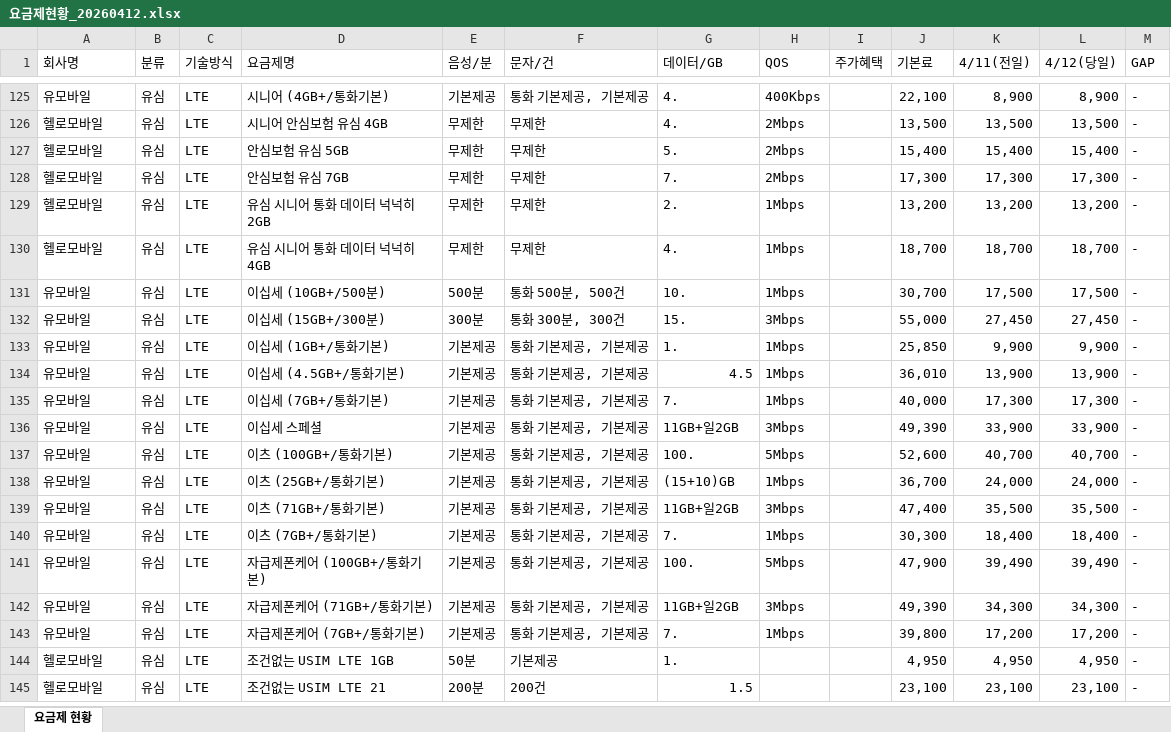
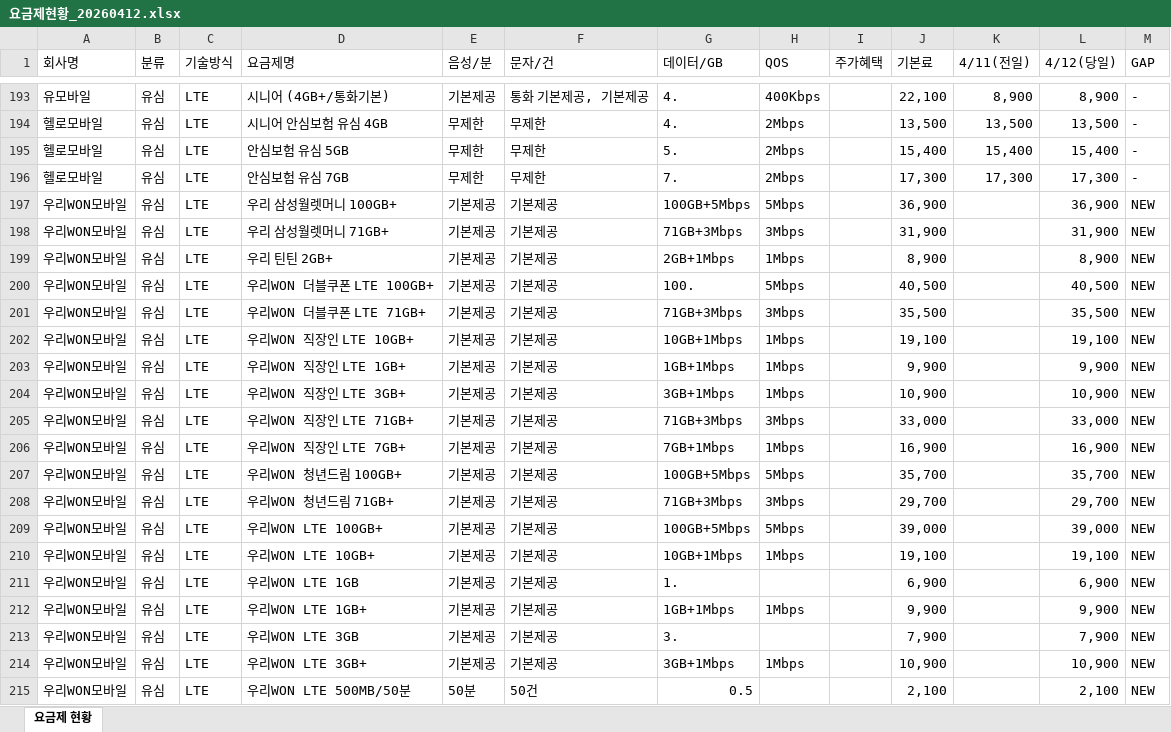
Before and after one commit to z1zuu106-creator/ktm-crawler, an Excel workbook: output/요금제현황_20260412.xlsx, sheet 요금제 현황, drawn as a sheet; only a part is shown, gaps mark what is left out; the shorter side is filled out with more unchanged rows; values as stored, in another font and other column widths than the file's, no cell formats; the diff covers the shown part only; the diff names each change by its address in the sheet, - before the commit and + after, or states it on an @@ line.

```diff
--- a/output/요금제현황_20260412.xlsx (sheet 요금제 현황)
+++ b/output/요금제현황_20260412.xlsx (sheet 요금제 현황)
+row 197: 우리WON모바일 | 유심 | LTE | 우리 삼성월렛머니 100GB+ | 기본제공 | 기본제공 | 100GB+5Mbps | 5Mbps |  | 36,900 |  | 36,900 | NEW
+row 198: 우리WON모바일 | 유심 | LTE | 우리 삼성월렛머니 71GB+ | 기본제공 | 기본제공 | 71GB+3Mbps | 3Mbps |  | 31,900 |  | 31,900 | NEW
+row 199: 우리WON모바일 | 유심 | LTE | 우리 틴틴 2GB+ | 기본제공 | 기본제공 | 2GB+1Mbps | 1Mbps |  | 8,900 |  | 8,900 | NEW
+row 200: 우리WON모바일 | 유심 | LTE | 우리WON 더블쿠폰 LTE 100GB+ | 기본제공 | 기본제공 | 100. | 5Mbps |  | 40,500 |  | 40,500 | NEW
+row 201: 우리WON모바일 | 유심 | LTE | 우리WON 더블쿠폰 LTE 71GB+ | 기본제공 | 기본제공 | 71GB+3Mbps | 3Mbps |  | 35,500 |  | 35,500 | NEW
+row 202: 우리WON모바일 | 유심 | LTE | 우리WON 직장인 LTE 10GB+ | 기본제공 | 기본제공 | 10GB+1Mbps | 1Mbps |  | 19,100 |  | 19,100 | NEW
+row 203: 우리WON모바일 | 유심 | LTE | 우리WON 직장인 LTE 1GB+ | 기본제공 | 기본제공 | 1GB+1Mbps | 1Mbps |  | 9,900 |  | 9,900 | NEW
+row 204: 우리WON모바일 | 유심 | LTE | 우리WON 직장인 LTE 3GB+ | 기본제공 | 기본제공 | 3GB+1Mbps | 1Mbps |  | 10,900 |  | 10,900 | NEW
+row 205: 우리WON모바일 | 유심 | LTE | 우리WON 직장인 LTE 71GB+ | 기본제공 | 기본제공 | 71GB+3Mbps | 3Mbps |  | 33,000 |  | 33,000 | NEW
+row 206: 우리WON모바일 | 유심 | LTE | 우리WON 직장인 LTE 7GB+ | 기본제공 | 기본제공 | 7GB+1Mbps | 1Mbps |  | 16,900 |  | 16,900 | NEW
+row 207: 우리WON모바일 | 유심 | LTE | 우리WON 청년드림 100GB+ | 기본제공 | 기본제공 | 100GB+5Mbps | 5Mbps |  | 35,700 |  | 35,700 | NEW
+row 208: 우리WON모바일 | 유심 | LTE | 우리WON 청년드림 71GB+ | 기본제공 | 기본제공 | 71GB+3Mbps | 3Mbps |  | 29,700 |  | 29,700 | NEW
+row 209: 우리WON모바일 | 유심 | LTE | 우리WON LTE 100GB+ | 기본제공 | 기본제공 | 100GB+5Mbps | 5Mbps |  | 39,000 |  | 39,000 | NEW
+row 210: 우리WON모바일 | 유심 | LTE | 우리WON LTE 10GB+ | 기본제공 | 기본제공 | 10GB+1Mbps | 1Mbps |  | 19,100 |  | 19,100 | NEW
+row 211: 우리WON모바일 | 유심 | LTE | 우리WON LTE 1GB | 기본제공 | 기본제공 | 1. |  |  | 6,900 |  | 6,900 | NEW
+row 212: 우리WON모바일 | 유심 | LTE | 우리WON LTE 1GB+ | 기본제공 | 기본제공 | 1GB+1Mbps | 1Mbps |  | 9,900 |  | 9,900 | NEW
+row 213: 우리WON모바일 | 유심 | LTE | 우리WON LTE 3GB | 기본제공 | 기본제공 | 3. |  |  | 7,900 |  | 7,900 | NEW
+row 214: 우리WON모바일 | 유심 | LTE | 우리WON LTE 3GB+ | 기본제공 | 기본제공 | 3GB+1Mbps | 1Mbps |  | 10,900 |  | 10,900 | NEW
+row 215: 우리WON모바일 | 유심 | LTE | 우리WON LTE 500MB/50분 | 50분 | 50건 | 0.5 |  |  | 2,100 |  | 2,100 | NEW
```
Also changed, not shown: 144 added rows, 8 removed rows and 21 edited cells elsewhere in this sheet, cell formats, 11 other files.
